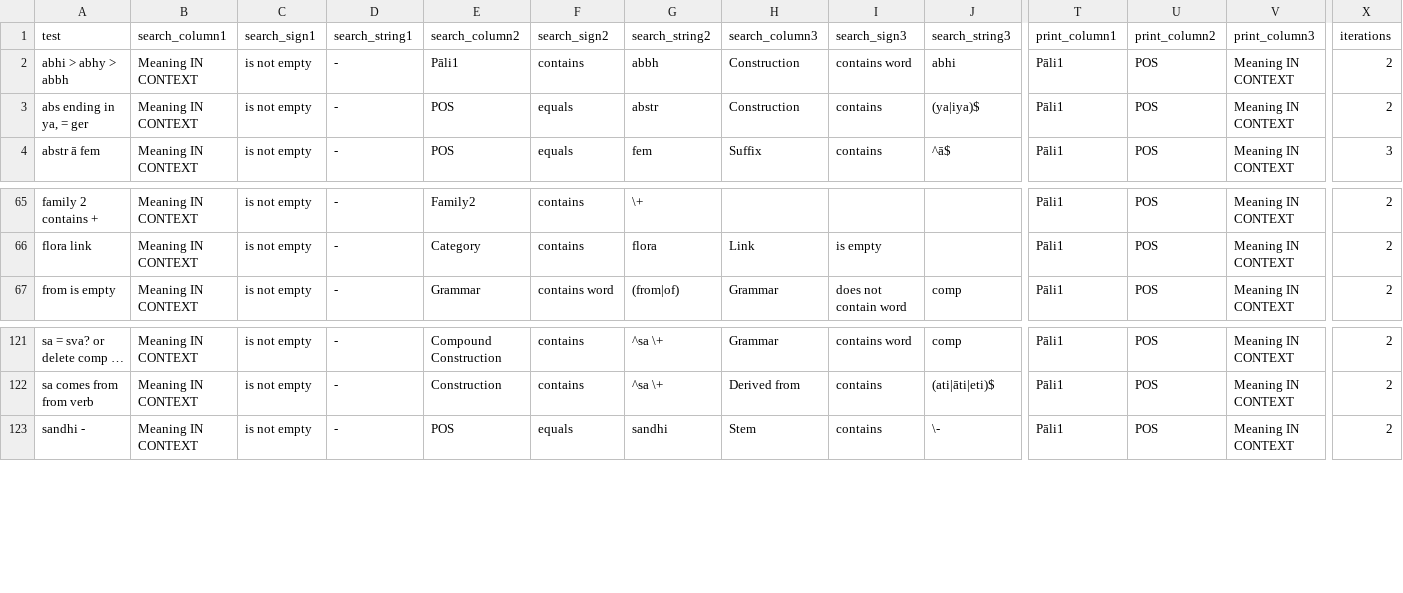
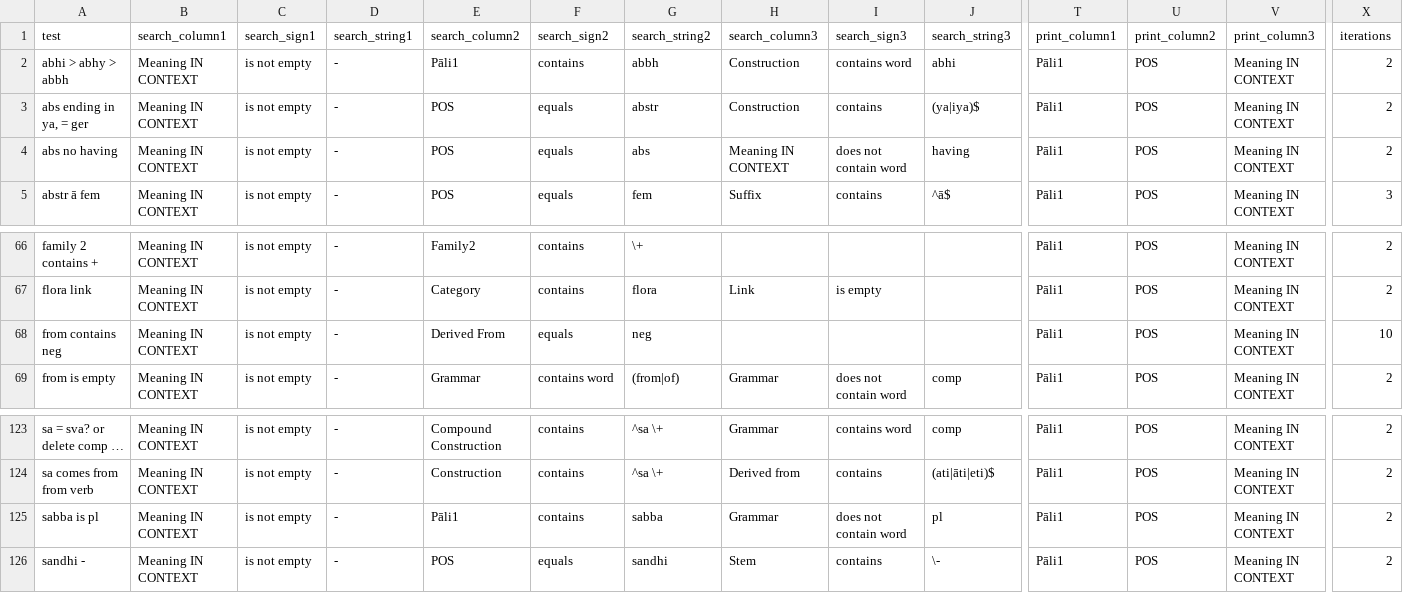
Before and after one commit to digitalpalidictionary/data-tests, a CSV file: tests.csv, drawn as a sheet; only a part is shown, gaps mark what is left out; long unchanged cells end in …; rows hold the shown columns only; the diff names each change by its address in the sheet, - before the commit and + after, or states it on an @@ line.

Commit message:
new tests

```diff
--- a/tests.csv
+++ b/tests.csv
+row 4: abs no having | Meaning IN CONTEXT | is not empty | - | POS | equals | abs | Meaning IN CONTEXT | does not contain word | having | Pāli1 | POS | Meaning IN CONTEXT | 2
+row 68: from contains neg | Meaning IN CONTEXT | is not empty | - | Derived From | equals | neg |  |  |  | Pāli1 | POS | Meaning IN CONTEXT | 10
+row 125: sabba is pl | Meaning IN CONTEXT | is not empty | - | Pāli1 | contains | sabba | Grammar | does not contain word | pl | Pāli1 | POS | Meaning IN CONTEXT | 2
```
